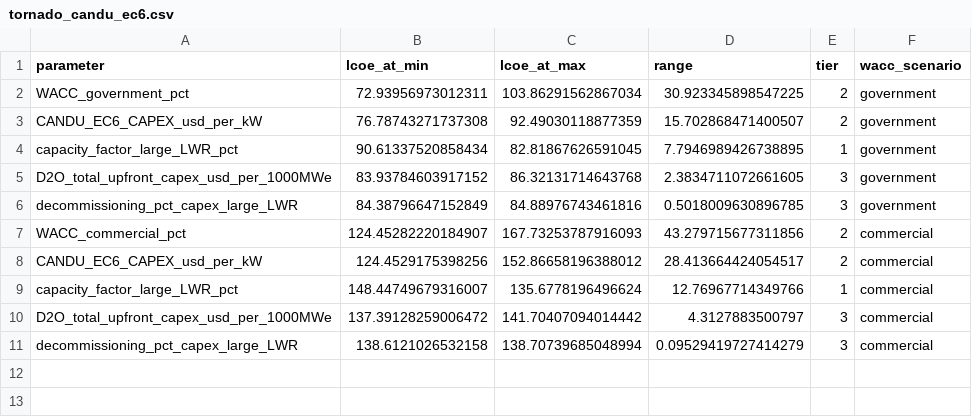
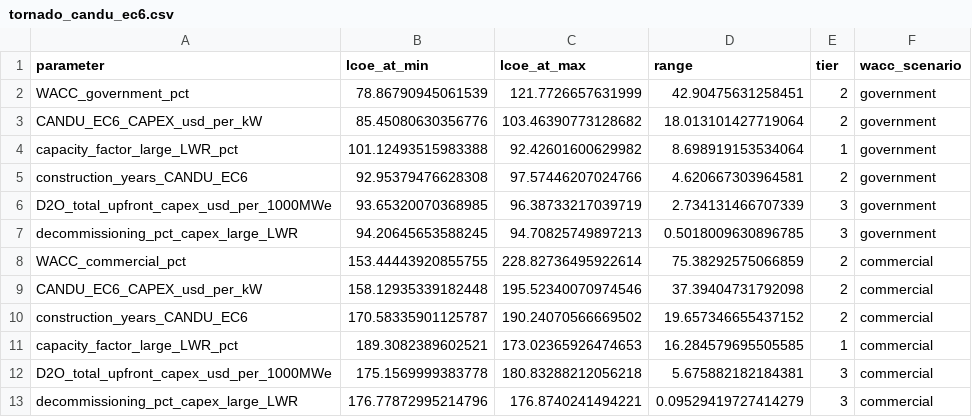
Before and after one commit to aligatoralex/nuclearEconomics, a CSV file: data/output/step9c_tornado_sobol_updated/tornado_candu_ec6.csv, drawn as a sheet.

```diff
--- a/data/output/step9c_tornado_sobol_updated/tornado_candu_ec6.csv
+++ b/data/output/step9c_tornado_sobol_updated/tornado_candu_ec6.csv
@@ -1,11 +1,13 @@
 parameter,lcoe_at_min,lcoe_at_max,range,tier,wacc_scenario
-WACC_government_pct,72.93956973012311,103.86291562867034,30.923345898547225,2,government
-CANDU_EC6_CAPEX_usd_per_kW,76.78743271737308,92.49030118877359,15.702868471400507,2,government
-capacity_factor_large_LWR_pct,90.61337520858434,82.81867626591045,7.7946989426738895,1,government
-D2O_total_upfront_capex_usd_per_1000MWe,83.93784603917152,86.32131714643768,2.3834711072661605,3,government
-decommissioning_pct_capex_large_LWR,84.38796647152849,84.88976743461816,0.5018009630896785,3,government
-WACC_commercial_pct,124.45282220184907,167.73253787916093,43.279715677311856,2,commercial
-CANDU_EC6_CAPEX_usd_per_kW,124.4529175398256,152.86658196388012,28.413664424054517,2,commercial
-capacity_factor_large_LWR_pct,148.44749679316007,135.6778196496624,12.76967714349766,1,commercial
-D2O_total_upfront_capex_usd_per_1000MWe,137.39128259006472,141.70407094014442,4.3127883500797,3,commercial
-decommissioning_pct_capex_large_LWR,138.6121026532158,138.70739685048994,0.09529419727414279,3,commercial
+WACC_government_pct,78.86790945061539,121.7726657631999,42.90475631258451,2,government
+CANDU_EC6_CAPEX_usd_per_kW,85.45080630356776,103.46390773128682,18.013101427719064,2,government
+capacity_factor_large_LWR_pct,101.12493515983388,92.42601600629982,8.698919153534064,1,government
+construction_years_CANDU_EC6,92.95379476628308,97.57446207024766,4.620667303964581,2,government
+D2O_total_upfront_capex_usd_per_1000MWe,93.65320070368985,96.38733217039719,2.734131466707339,3,government
+decommissioning_pct_capex_large_LWR,94.20645653588245,94.70825749897213,0.5018009630896785,3,government
+WACC_commercial_pct,153.44443920855755,228.82736495922614,75.38292575066859,2,commercial
+CANDU_EC6_CAPEX_usd_per_kW,158.12935339182448,195.52340070974546,37.39404731792098,2,commercial
+construction_years_CANDU_EC6,170.58335901125787,190.24070566669502,19.657346655437152,2,commercial
+capacity_factor_large_LWR_pct,189.3082389602521,173.02365926474653,16.284579695505585,1,commercial
+D2O_total_upfront_capex_usd_per_1000MWe,175.1569999383778,180.83288212056218,5.675882182184381,3,commercial
+decommissioning_pct_capex_large_LWR,176.77872995214796,176.8740241494221,0.09529419727414279,3,commercial
```
Also changed, not shown: data/output/step9_apples_to_apples_lcoe.csv, data/output/step9c_tornado_sobol_updated/sobol_ap1000.csv, 11 other files.
